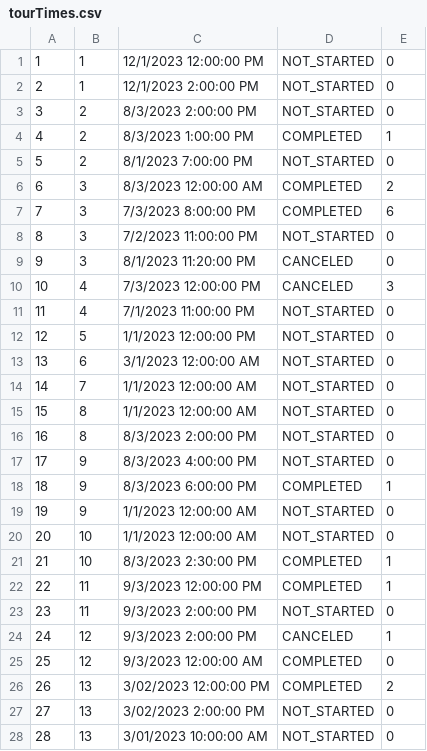
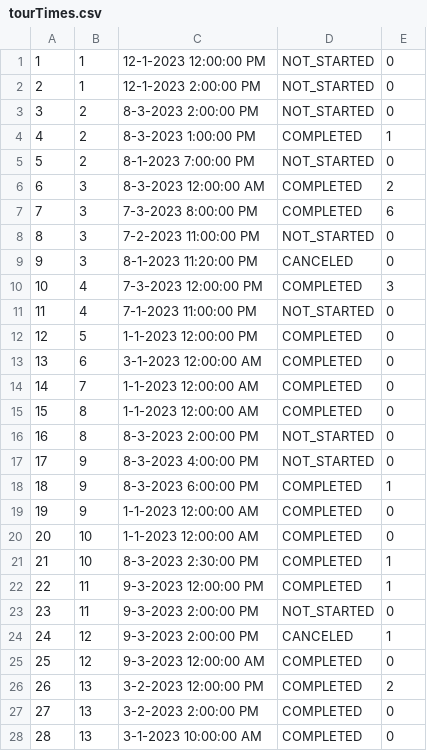
Before and after one commit to anastano/group-3-team-B, a CSV file: SIMS_HCI_Project/SIMS_HCI_Project/Resources/Database/tourTimes.csv, drawn as a sheet; only a part is shown; the diff covers the shown part only.

Commit message:
Add View and ViewModel for tour rating

```diff
--- a/SIMS_HCI_Project/SIMS_HCI_Project/Resources/Database/tourTimes.csv
+++ b/SIMS_HCI_Project/SIMS_HCI_Project/Resources/Database/tourTimes.csv
@@ -1,28 +1,28 @@
-1|1|12/1/2023 12:00:00 PM|NOT_STARTED|0
-2|1|12/1/2023 2:00:00 PM|NOT_STARTED|0
-3|2|8/3/2023 2:00:00 PM|NOT_STARTED|0
-4|2|8/3/2023 1:00:00 PM|COMPLETED|1
-5|2|8/1/2023 7:00:00 PM|NOT_STARTED|0
-6|3|8/3/2023 12:00:00 AM|COMPLETED|2
-7|3|7/3/2023 8:00:00 PM|COMPLETED|6
-8|3|7/2/2023 11:00:00 PM|NOT_STARTED|0
-9|3|8/1/2023 11:20:00 PM|CANCELED|0
-10|4|7/3/2023 12:00:00 PM|CANCELED|3
-11|4|7/1/2023 11:00:00 PM|NOT_STARTED|0
-12|5|1/1/2023 12:00:00 PM|NOT_STARTED|0
-13|6|3/1/2023 12:00:00 AM|NOT_STARTED|0
-14|7|1/1/2023 12:00:00 AM|NOT_STARTED|0
-15|8|1/1/2023 12:00:00 AM|NOT_STARTED|0
-16|8|8/3/2023 2:00:00 PM|NOT_STARTED|0
-17|9|8/3/2023 4:00:00 PM|NOT_STARTED|0
-18|9|8/3/2023 6:00:00 PM|COMPLETED|1
-19|9|1/1/2023 12:00:00 AM|NOT_STARTED|0
-20|10|1/1/2023 12:00:00 AM|NOT_STARTED|0
-21|10|8/3/2023 2:30:00 PM|COMPLETED|1
-22|11|9/3/2023 12:00:00 PM|COMPLETED|1
-23|11|9/3/2023 2:00:00 PM|NOT_STARTED|0
-24|12|9/3/2023 2:00:00 PM|CANCELED|1
-25|12|9/3/2023 12:00:00 AM|COMPLETED|0
-26|13|3/02/2023 12:00:00 PM|COMPLETED|2
-27|13|3/02/2023 2:00:00 PM|NOT_STARTED|0
-28|13|3/01/2023 10:00:00 AM|NOT_STARTED|0
+1|1|12-1-2023 12:00:00 PM|NOT_STARTED|0
+2|1|12-1-2023 2:00:00 PM|NOT_STARTED|0
+3|2|8-3-2023 2:00:00 PM|NOT_STARTED|0
+4|2|8-3-2023 1:00:00 PM|COMPLETED|1
+5|2|8-1-2023 7:00:00 PM|NOT_STARTED|0
+6|3|8-3-2023 12:00:00 AM|COMPLETED|2
+7|3|7-3-2023 8:00:00 PM|COMPLETED|6
+8|3|7-2-2023 11:00:00 PM|NOT_STARTED|0
+9|3|8-1-2023 11:20:00 PM|CANCELED|0
+10|4|7-3-2023 12:00:00 PM|COMPLETED|3
+11|4|7-1-2023 11:00:00 PM|NOT_STARTED|0
+12|5|1-1-2023 12:00:00 PM|COMPLETED|0
+13|6|3-1-2023 12:00:00 AM|COMPLETED|0
+14|7|1-1-2023 12:00:00 AM|COMPLETED|0
+15|8|1-1-2023 12:00:00 AM|COMPLETED|0
+16|8|8-3-2023 2:00:00 PM|NOT_STARTED|0
+17|9|8-3-2023 4:00:00 PM|NOT_STARTED|0
+18|9|8-3-2023 6:00:00 PM|COMPLETED|1
+19|9|1-1-2023 12:00:00 AM|COMPLETED|0
+20|10|1-1-2023 12:00:00 AM|COMPLETED|0
+21|10|8-3-2023 2:30:00 PM|COMPLETED|1
+22|11|9-3-2023 12:00:00 PM|COMPLETED|1
+23|11|9-3-2023 2:00:00 PM|NOT_STARTED|0
+24|12|9-3-2023 2:00:00 PM|CANCELED|1
+25|12|9-3-2023 12:00:00 AM|COMPLETED|0
+26|13|3-2-2023 12:00:00 PM|COMPLETED|2
+27|13|3-2-2023 2:00:00 PM|COMPLETED|0
+28|13|3-1-2023 10:00:00 AM|COMPLETED|0
```
Also changed, not shown: 12 edited cells elsewhere in this file, 20 other files.
